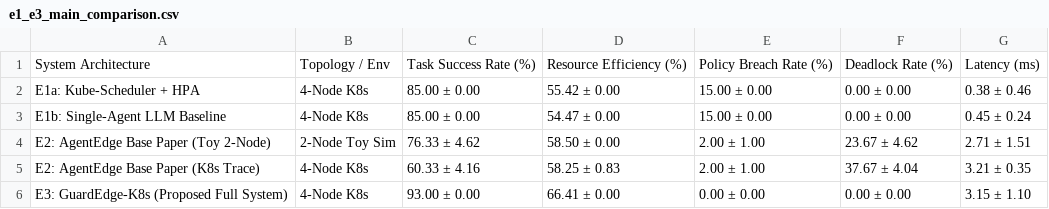
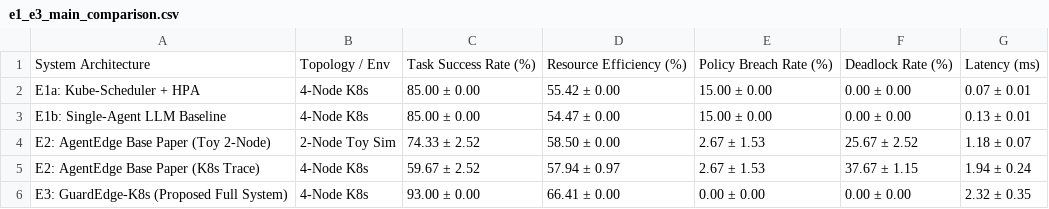
Before and after one commit to NaveedAhmed5/agentic-cloud-manager, a CSV file: results/e1_e3_main_comparison.csv, drawn as a sheet.

```diff
--- a/results/e1_e3_main_comparison.csv
+++ b/results/e1_e3_main_comparison.csv
@@ -1,6 +1,6 @@
 System Architecture,Topology / Env,Task Success Rate (%),Resource Efficiency (%),Policy Breach Rate (%),Deadlock Rate (%),Latency (ms)
-E1a: Kube-Scheduler + HPA,4-Node K8s,85.00 ± 0.00,55.42 ± 0.00,15.00 ± 0.00,0.00 ± 0.00,0.38 ± 0.46
-E1b: Single-Agent LLM Baseline,4-Node K8s,85.00 ± 0.00,54.47 ± 0.00,15.00 ± 0.00,0.00 ± 0.00,0.45 ± 0.24
-E2: AgentEdge Base Paper (Toy 2-Node),2-Node Toy Sim,76.33 ± 4.62,58.50 ± 0.00,2.00 ± 1.00,23.67 ± 4.62,2.71 ± 1.51
-E2: AgentEdge Base Paper (K8s Trace),4-Node K8s,60.33 ± 4.16,58.25 ± 0.83,2.00 ± 1.00,37.67 ± 4.04,3.21 ± 0.35
-E3: GuardEdge-K8s (Proposed Full System),4-Node K8s,93.00 ± 0.00,66.41 ± 0.00,0.00 ± 0.00,0.00 ± 0.00,3.15 ± 1.10
+E1a: Kube-Scheduler + HPA,4-Node K8s,85.00 ± 0.00,55.42 ± 0.00,15.00 ± 0.00,0.00 ± 0.00,0.07 ± 0.01
+E1b: Single-Agent LLM Baseline,4-Node K8s,85.00 ± 0.00,54.47 ± 0.00,15.00 ± 0.00,0.00 ± 0.00,0.13 ± 0.01
+E2: AgentEdge Base Paper (Toy 2-Node),2-Node Toy Sim,74.33 ± 2.52,58.50 ± 0.00,2.67 ± 1.53,25.67 ± 2.52,1.18 ± 0.07
+E2: AgentEdge Base Paper (K8s Trace),4-Node K8s,59.67 ± 2.52,57.94 ± 0.97,2.67 ± 1.53,37.67 ± 1.15,1.94 ± 0.24
+E3: GuardEdge-K8s (Proposed Full System),4-Node K8s,93.00 ± 0.00,66.41 ± 0.00,0.00 ± 0.00,0.00 ± 0.00,2.32 ± 0.35
```
Also changed, not shown: results/e4_gap_wise_results.csv, results/e5_ablation_study.csv, 9 other files.
